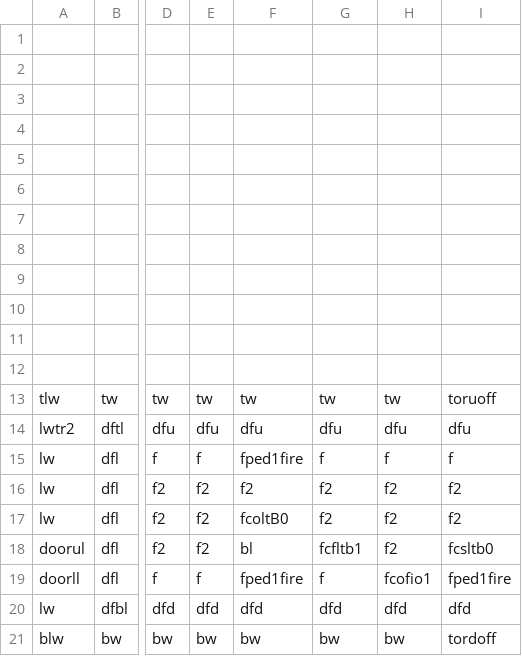
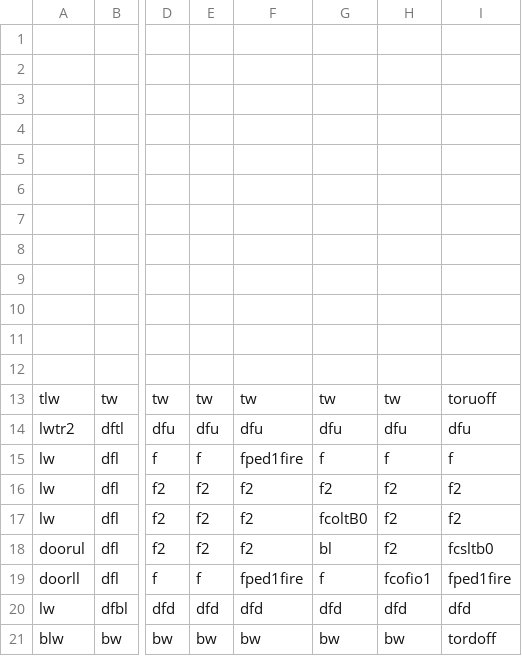
Before and after one commit to DylanSponder/Dungeon-Crawler, a CSV file: assets/Rooms/room0.csv, drawn as a sheet; only a part is shown, gaps mark what is left out; the diff names each change by its address in the sheet, - before the commit and + after, or states it on an @@ line.

Commit message:
Add Ocean border around Rooms Add Wave animation for the Ocean
TODO:
Add zoom out animation with clouds covering the dungeon when pressing ESC (also could be used for dungeon/loading transitions)
Add Boons and Curses with a random chance to each room
Add death animations/fade outs to Enemies.
Add Enemy health bars.
Fix Enemy respawner.
Add Walls/other tile that can move down into the floor (allowing entities to move across them)
Add Tile that moves into the floor the moment you enter a room.

```diff
--- a/assets/Rooms/room0.csv
+++ b/assets/Rooms/room0.csv
-F17: fcoltB0
+F17: f2
-G17: f2
+G17: fcoltB0
-F18: bl
+F18: f2
-G18: fcfltb1
+G18: bl
```
Also changed, not shown: assets/Rooms/room5.csv, assets/Rooms/room7.csv, 10 other files.
